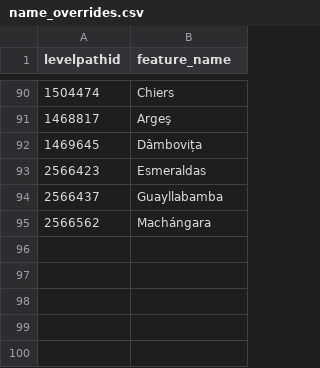
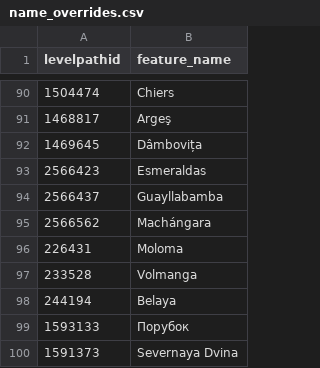
Before and after one commit to sdl60660/river-runner, a CSV file: public/data/name_overrides.csv, drawn as a sheet; only a part is shown, gaps mark what is left out; the diff names each change by its address in the sheet, - before the commit and + after, or states it on an @@ line.

Commit message:
Adding a few russian overrides

```diff
--- a/public/data/name_overrides.csv
+++ b/public/data/name_overrides.csv
+row 96: 226431 | Moloma
+row 97: 233528 | Volmanga
+row 98: 244194 | Belaya
+row 99: 1593133 | Порубок
+row 100: 1591373 | Severnaya Dvina
```
